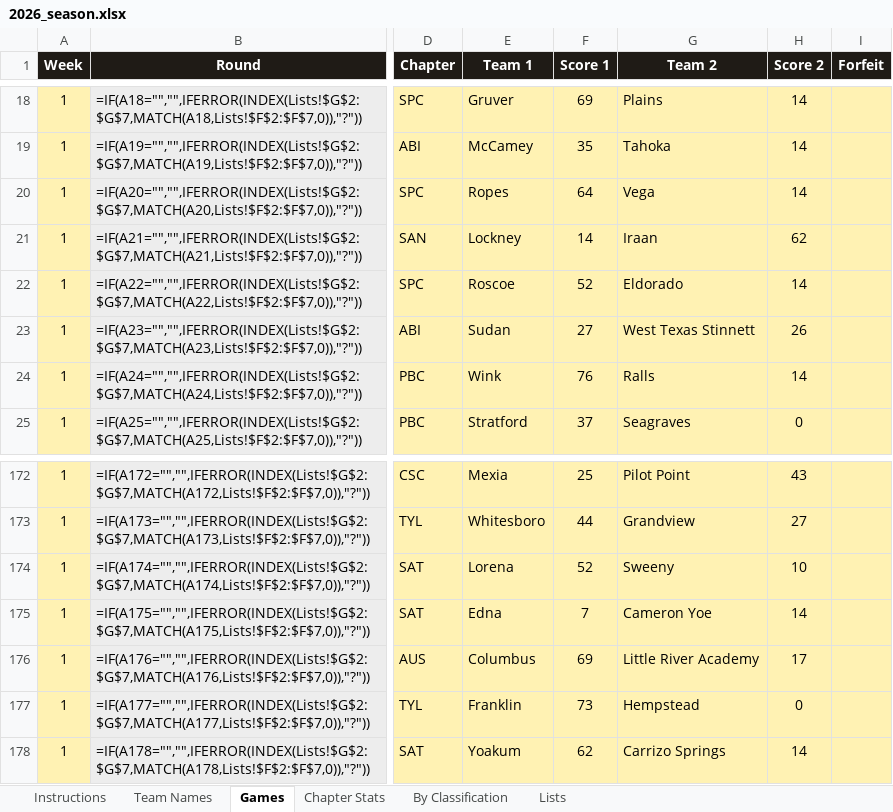
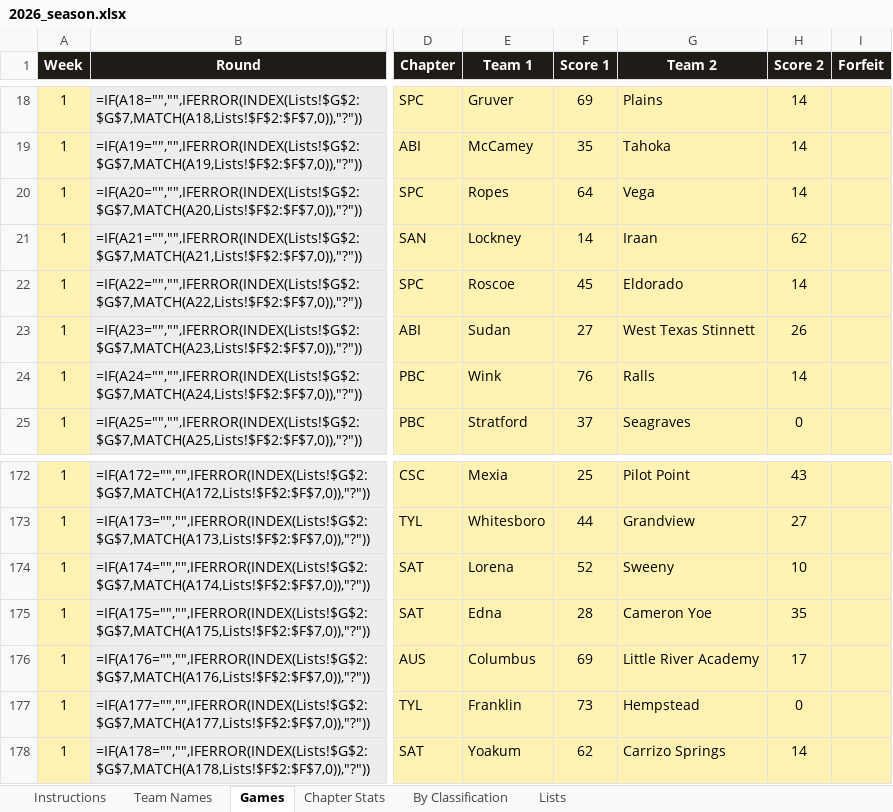
Before and after one commit to colemic2006/texasplayoffs, an Excel workbook: season/2026/2026_season.xlsx, sheet Games, drawn as a sheet; only a part is shown, gaps mark what is left out; values as stored, in another font and other column widths than the file's, no borders; formulas without a stored value are shown as written; conditional formats not drawn; the diff names each change by its address in the sheet, - before the commit and + after, or states it on an @@ line.

```diff
--- a/season/2026/2026_season.xlsx (sheet Games)
+++ b/season/2026/2026_season.xlsx (sheet Games)
-F22 (Score 1): 52
+F22 (Score 1): 45
-F175 (Score 1): 7
+F175 (Score 1): 28
-H175 (Score 2): 14
+H175 (Score 2): 35
```
Also changed, not shown: 4 other files.
